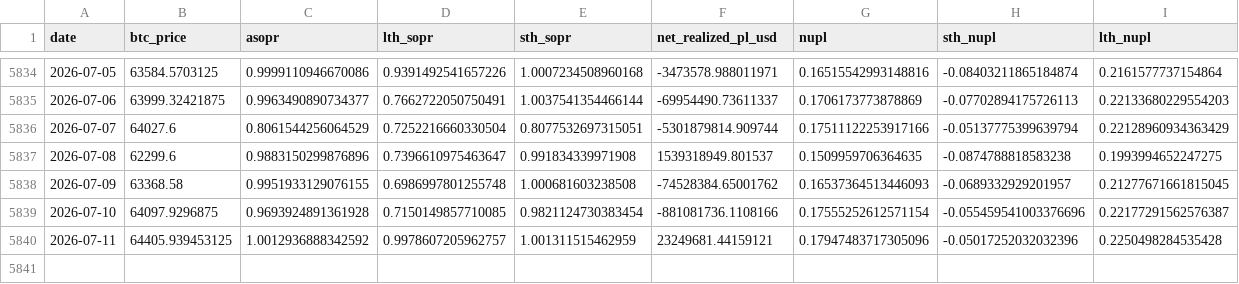
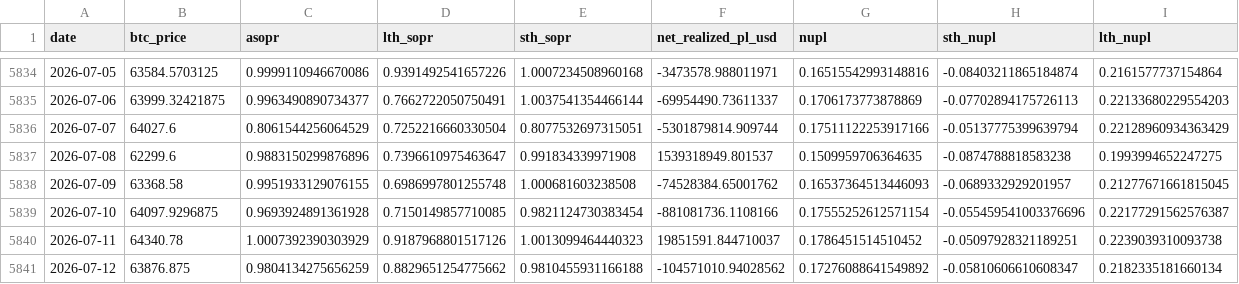
Before and after one commit to yudiyanto88/Onchain-Dashboard, a CSV file: data_momentum.csv, drawn as a sheet; only a part is shown, gaps mark what is left out.

```diff
--- a/data_momentum.csv
+++ b/data_momentum.csv
@@ -5839,2 +5839,3 @@ date,btc_price,asopr,lth_sopr,sth_sopr,net_realized_pl_usd,nupl,sth_nupl,lth_nup
 2026-07-10,64097.9296875,0.9693924891361928,0.7150149857710085,0.9821124730383454,-881081736.1108166,0.17555252612571154,-0.055459541003376696,0.22177291562576387
-2026-07-11,64405.939453125,1.0012936888342592,0.9978607205962757,1.001311515462959,23249681.44159121,0.17947483717305096,-0.05017252032032396,0.2250498284535428
+2026-07-11,64340.78,1.0007392390303929,0.9187968801517126,1.0013099464440323,19851591.844710037,0.1786451514510452,-0.05097928321189251,0.2239039310093738
+2026-07-12,63876.875,0.9804134275656259,0.8829651254775662,0.9810455931166188,-104571010.94028562,0.17276088641549892,-0.05810606610608347,0.2182335181660134
```
Also changed, not shown: data_cdd.csv, data_mvrv.csv, 13 other files.
